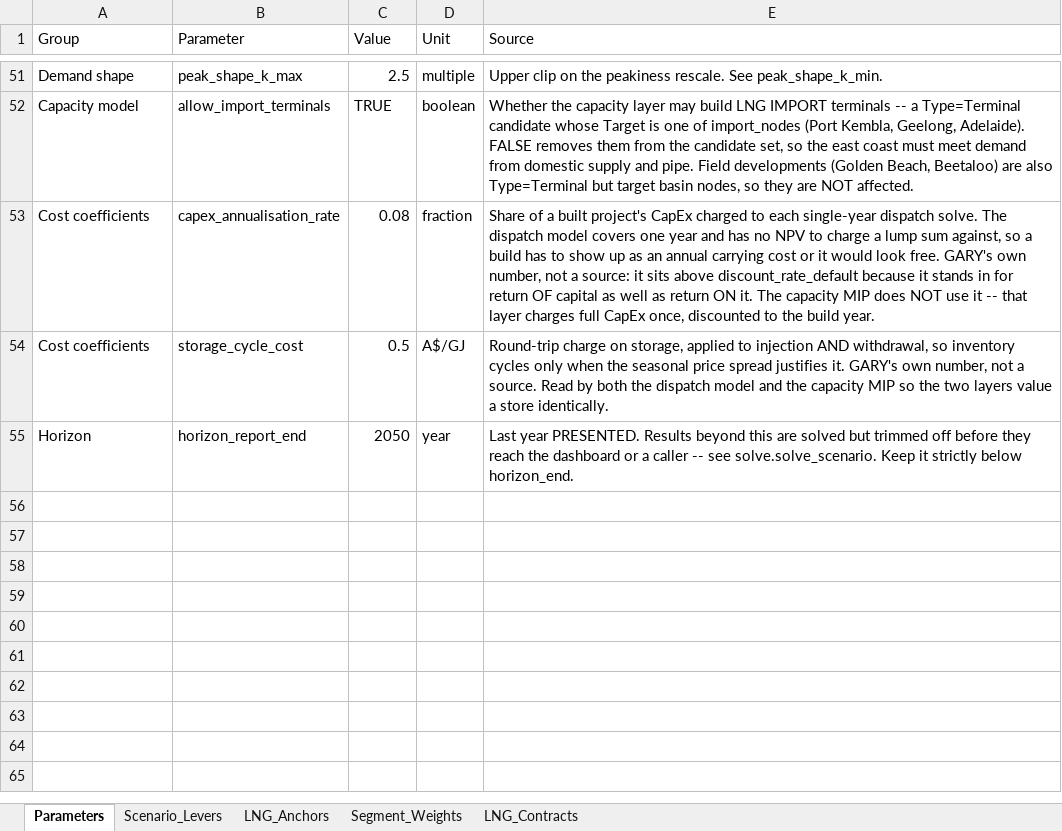
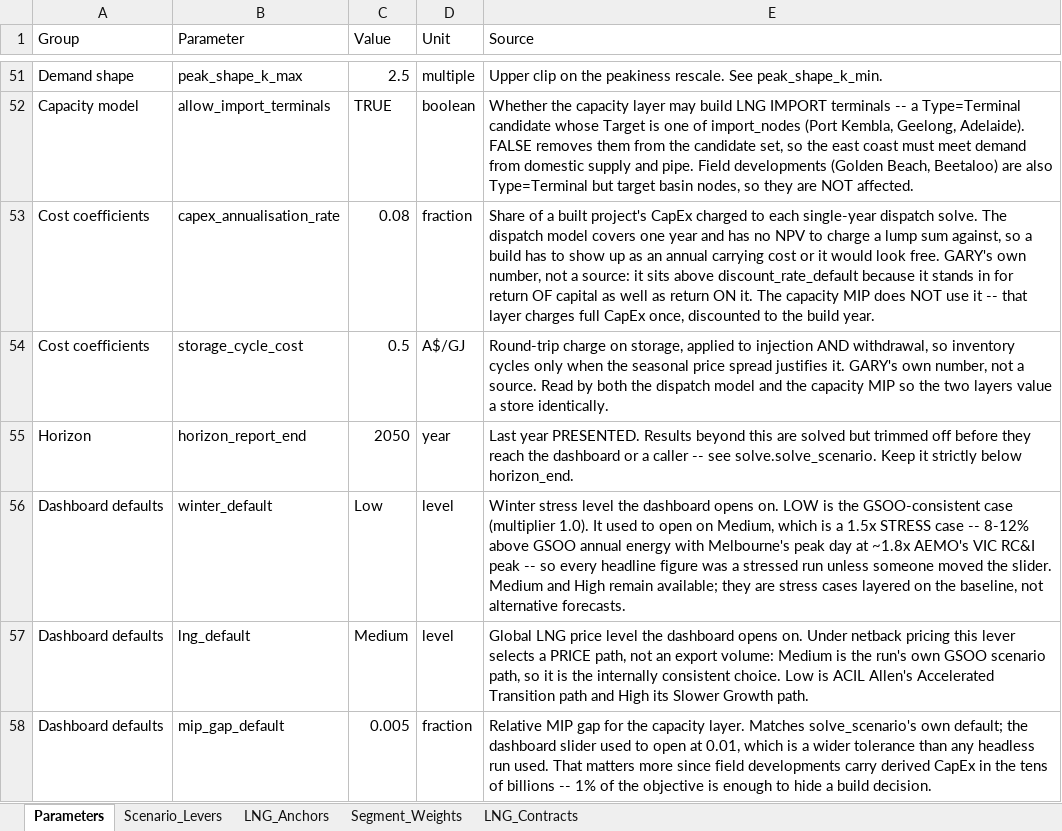
Before and after one commit to mhs795/GARY-gas-allocation-and-regional-yield, an Excel workbook: src/data/gary_parameters.xlsx, sheet Parameters, drawn as a sheet; only a part is shown, gaps mark what is left out; values as stored, in another font and other column widths than the file's, no borders; the diff names each change by its address in the sheet, - before the commit and + after, or states it on an @@ line.

```diff
--- a/src/data/gary_parameters.xlsx (sheet Parameters)
+++ b/src/data/gary_parameters.xlsx (sheet Parameters)
+row 56: Dashboard defaults | winter_default | Low | level | Winter stress level the dashboard opens on. LOW is the GSOO-consistent case (multiplier 1.0). It used to open on Medium, which is a 1.5x STRESS case -- 8-12% above GSOO annual energy with Melbourne's peak day at ~1.8x AEMO's VIC RC&I peak -- so every headline figure was a stressed run unless someone moved the slider. Medium and High remain available; they are stress cases layered on the baseline, not alternative forecasts.
+row 57: Dashboard defaults | lng_default | Medium | level | Global LNG price level the dashboard opens on. Under netback pricing this lever selects a PRICE path, not an export volume: Medium is the run's own GSOO scenario path, so it is the internally consistent choice. Low is ACIL Allen's Accelerated Transition path and High its Slower Growth path.
+row 58: Dashboard defaults | mip_gap_default | 0.005 | fraction | Relative MIP gap for the capacity layer. Matches solve_scenario's own default; the dashboard slider used to open at 0.01, which is a wider tolerance than any headless run used. That matters more since field developments carry derived CapEx in the tens of billions -- 1% of the objective is enough to hide a build decision.
```
Also changed, not shown: 2 other files.
